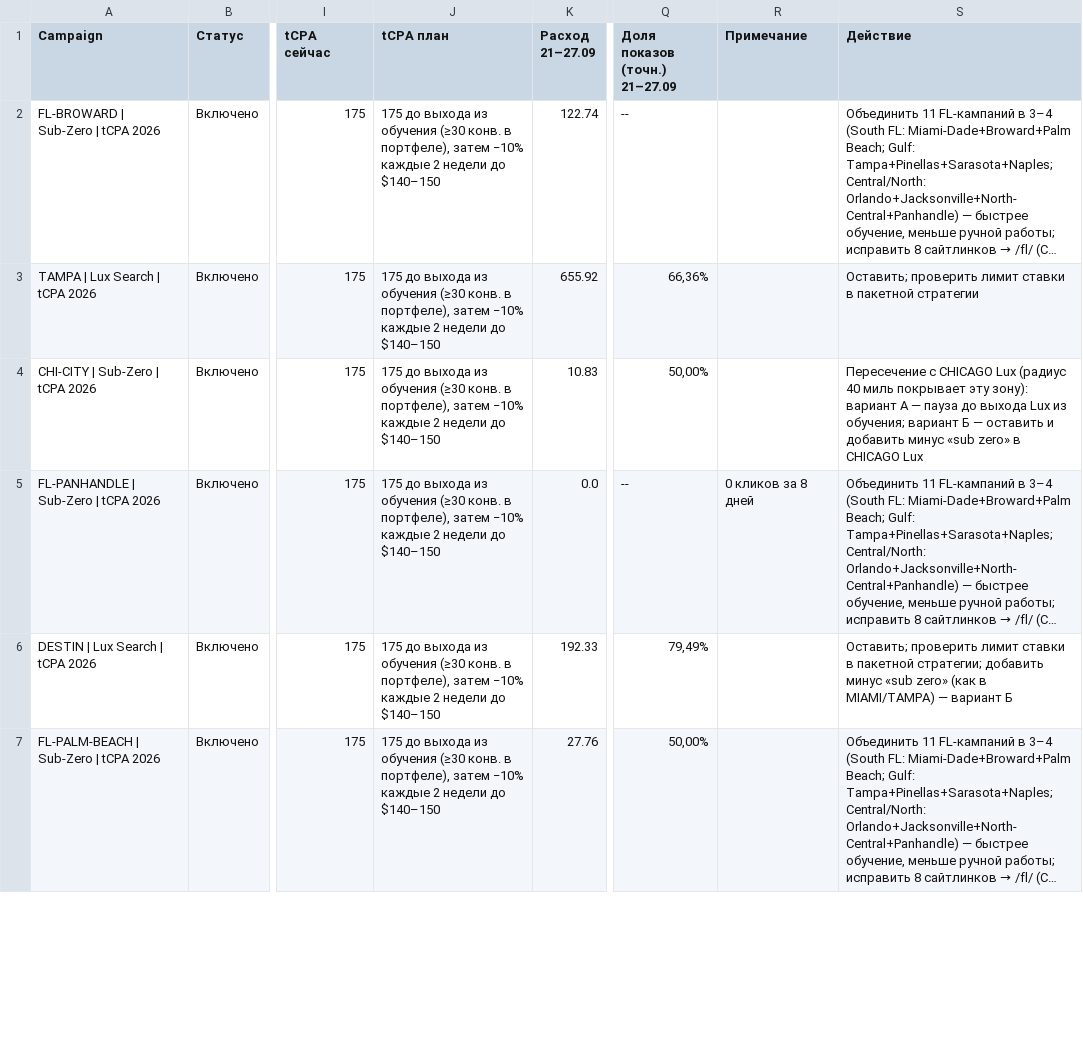
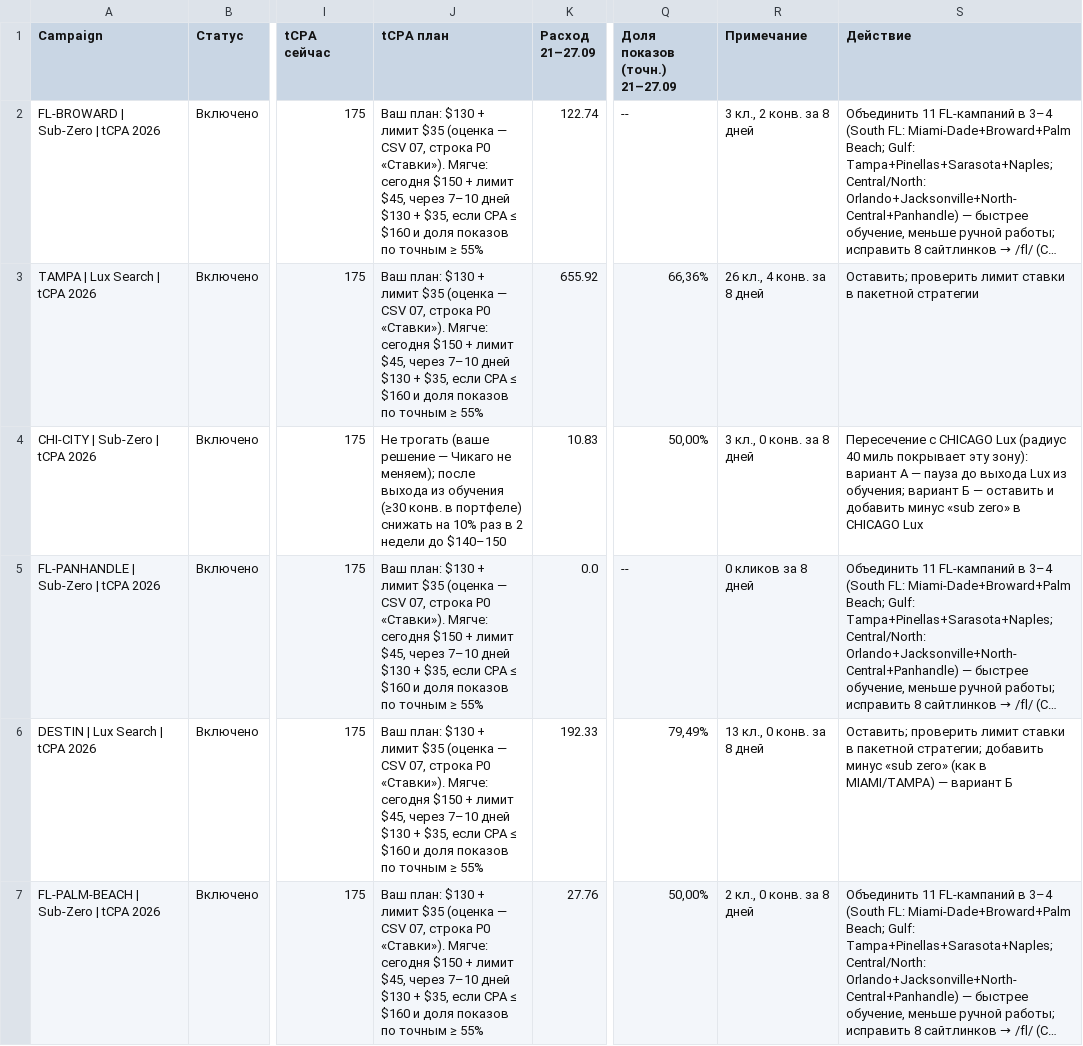
Before and after one commit to sshahmax/Max, a CSV file: google-ads-audit-2026-09-28/csv/04_кампании_бюджеты_и_ставки.csv, drawn as a sheet; only a part is shown, gaps mark what is left out; long unchanged cells end in …; the diff covers the shown part only; the diff names each change by its address in the sheet, - before the commit and + after, or states it on an @@ line.

```diff
--- a/google-ads-audit-2026-09-28/csv/04_кампании_бюджеты_и_ставки.csv
+++ b/google-ads-audit-2026-09-28/csv/04_кампании_бюджеты_и_ставки.csv
-J2:J3 (tCPA план): 175 до выхода из обучения (≥30 конв. в портфеле), затем −10% каждые 2 недели до $140–150
+J2:J3 (tCPA план): Ваш план: $130 + лимит $35 (оценка — CSV 07, строка P0 «Ставки»). Мягче: сегодня $150 + лимит $45, через 7–10 дней $130 + $35, если CPA ≤ $160 и доля показов по точным ≥ 55%
-R2 (Примечание): (empty)
+R2 (Примечание): 3 кл., 2 конв. за 8 дней
-R3 (Примечание): (empty)
+R3 (Примечание): 26 кл., 4 конв. за 8 дней
-J4 (tCPA план): 175 до выхода из обучения (≥30 конв. в портфеле), затем −10% каждые 2 недели…
+J4 (tCPA план): Не трогать (ваше решение — Чикаго не меняем); после выхода из обучения (≥30 конв. в портфеле) снижать на 10% раз в 2 недели…
-R4 (Примечание): (empty)
+R4 (Примечание): 3 кл., 0 конв. за 8 дней
-J5:J7 (tCPA план): 175 до выхода из обучения (≥30 конв. в портфеле), затем −10% каждые 2 недели до $140–150
+J5:J7 (tCPA план): Ваш план: $130 + лимит $35 (оценка — CSV 07, строка P0 «Ставки»). Мягче: сегодня $150 + лимит $45, через 7–10 дней $130 + $35, если CPA ≤ $160 и доля показов по точным ≥ 55%
-R6 (Примечание): (empty)
+R6 (Примечание): 13 кл., 0 конв. за 8 дней
-R7 (Примечание): (empty)
+R7 (Примечание): 2 кл., 0 конв. за 8 дней
```
Also changed, not shown: 29 edited cells elsewhere in this file, google-ads-audit-2026-09-28/csv/02_ключевые_слова_добавить_точные.csv, google-ads-audit-2026-09-28/csv/03_ключевые_слова_пауза_или_изменить.csv, 14 other files.
